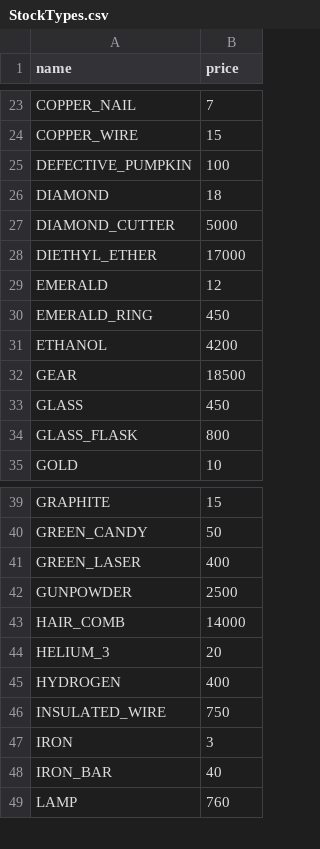
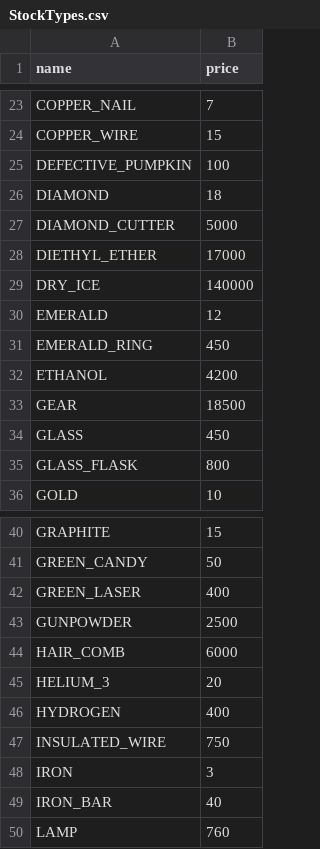
Before and after one commit to BlackCraze/GameResourceBot, a CSV file: src/main/resources/StockTypes.csv, drawn as a sheet; only a part is shown, gaps mark what is left out.

Commit message:
added Dry Ice

```diff
--- a/src/main/resources/StockTypes.csv
+++ b/src/main/resources/StockTypes.csv
@@ -28,2 +28,3 @@ DIAMOND_CUTTER,5000
 DIETHYL_ETHER,17000
+DRY_ICE,140000
 EMERALD,12
@@ -42,3 +43,3 @@ GREEN_LASER,400
 GUNPOWDER,2500
-HAIR_COMB,14000
+HAIR_COMB,6000
 HELIUM_3,20
```
